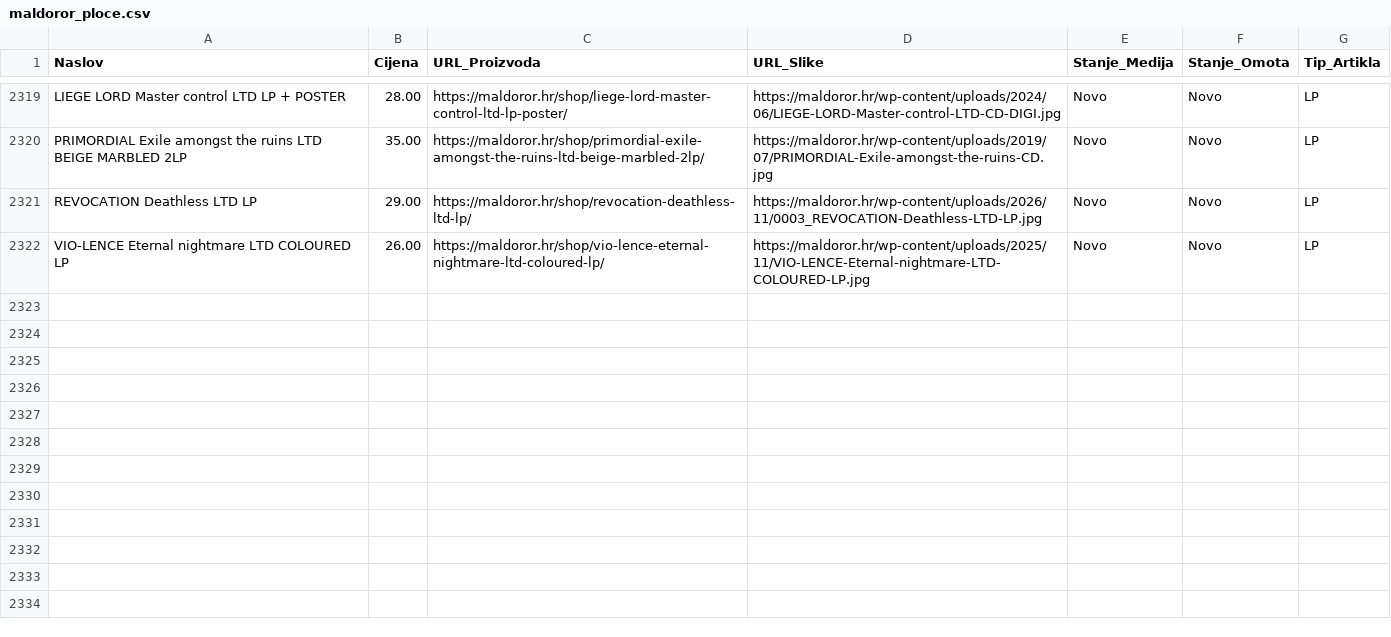
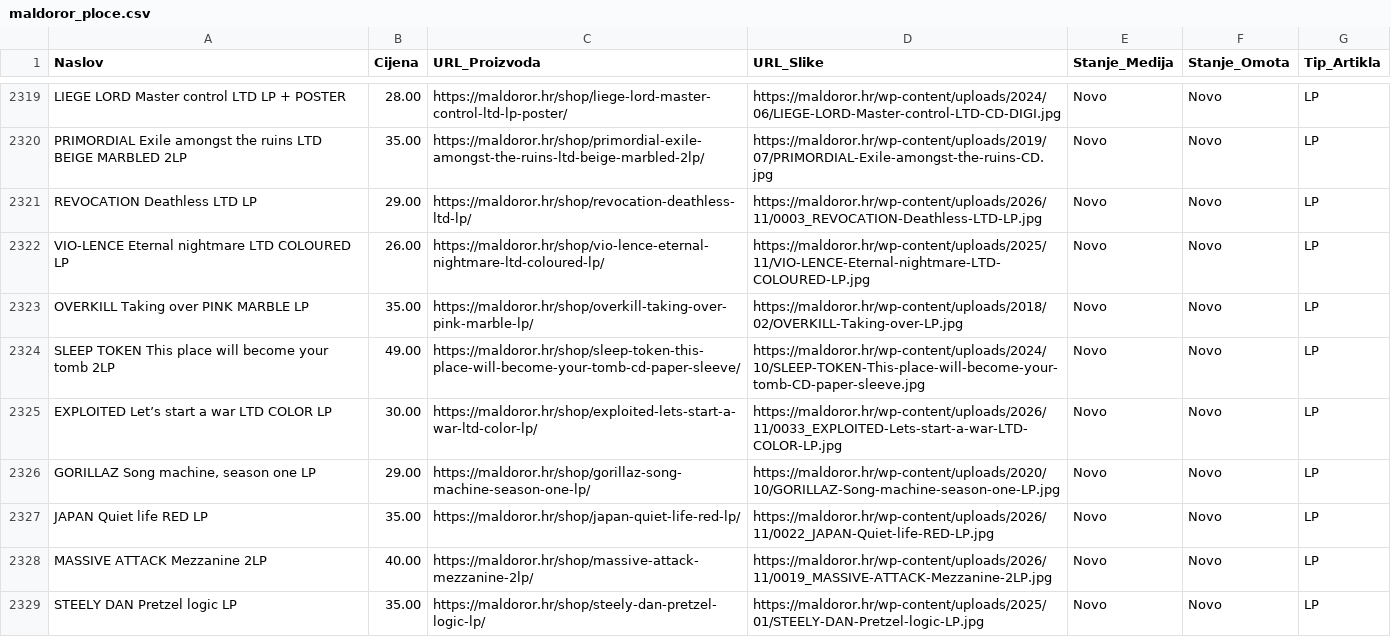
Before and after one commit to Z0M81Eb/baza-ploca, a CSV file: maldoror_ploce.csv, drawn as a sheet; only a part is shown, gaps mark what is left out.

```diff
--- a/maldoror_ploce.csv
+++ b/maldoror_ploce.csv
@@ -2322 +2322,8 @@ REVOCATION Deathless LTD LP,29.00,https://maldoror.hr/shop/revocation-deathless-
 VIO-LENCE Eternal nightmare LTD COLOURED LP,26.00,https://maldoror.hr/shop/vio-lence-eternal-nightmare-ltd-coloured-lp/,https://maldoror.hr/wp-content/uploads/2025/11/VIO-LENCE-Eternal-nightmare-LTD-COLOURED-LP.jpg,Novo,Novo,LP
+OVERKILL Taking over PINK MARBLE LP,35.00,https://maldoror.hr/shop/overkill-taking-over-pink-marble-lp/,https://maldoror.hr/wp-content/uploads/2018/02/OVERKILL-Taking-over-LP.jpg,Novo,Novo,LP
+SLEEP TOKEN This place will become your tomb 2LP,49.00,https://maldoror.hr/shop/sleep-token-this-place-will-become-your-tomb-cd-paper-sleeve/,https://maldoror.hr/wp-content/uploads/2024/10/SLEEP-TOKEN-This-place-will-become-your-tomb-CD-paper-sleeve.jpg,Novo,Novo,LP
+EXPLOITED Let’s start a war LTD COLOR LP,30.00,https://maldoror.hr/shop/exploited-lets-start-a-war-ltd-color-lp/,https://maldoror.hr/wp-content/uploads/2026/11/0033_EXPLOITED-Lets-start-a-war-LTD-COLOR-LP.jpg,Novo,Novo,LP
+"GORILLAZ Song machine, season one LP",29.00,https://maldoror.hr/shop/gorillaz-song-machine-season-one-lp/,https://maldoror.hr/wp-content/uploads/2020/10/GORILLAZ-Song-machine-season-one-LP.jpg,Novo,Novo,LP
+JAPAN Quiet life RED LP,35.00,https://maldoror.hr/shop/japan-quiet-life-red-lp/,https://maldoror.hr/wp-content/uploads/2026/11/0022_JAPAN-Quiet-life-RED-LP.jpg,Novo,Novo,LP
+MASSIVE ATTACK Mezzanine 2LP,40.00,https://maldoror.hr/shop/massive-attack-mezzanine-2lp/,https://maldoror.hr/wp-content/uploads/2026/11/0019_MASSIVE-ATTACK-Mezzanine-2LP.jpg,Novo,Novo,LP
+STEELY DAN Pretzel logic LP,35.00,https://maldoror.hr/shop/steely-dan-pretzel-logic-lp/,https://maldoror.hr/wp-content/uploads/2025/01/STEELY-DAN-Pretzel-logic-LP.jpg,Novo,Novo,LP
```
Also changed, not shown: crorec_ploce.csv, woodstock_ploce.csv, 26 other files.
